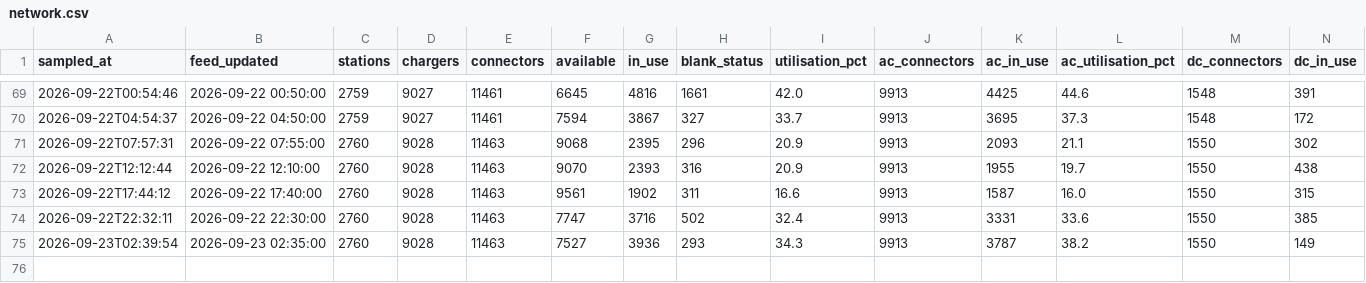
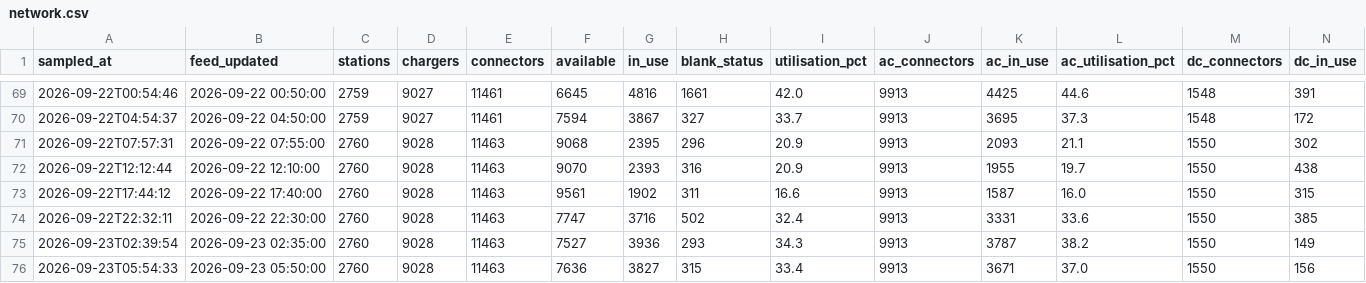
Before and after one commit to dhananajay-777/Singapore-EV-charging-Grid-predictor, a CSV file: data/utilisation/network.csv, drawn as a sheet; only a part is shown, gaps mark what is left out; rows hold the shown columns only; the diff names each change by its address in the sheet, - before the commit and + after, or states it on an @@ line.

```diff
--- a/data/utilisation/network.csv
+++ b/data/utilisation/network.csv
+row 76: 2026-09-23T05:54:33 | 2026-09-23 05:50:00 | 2760 | 9028 | 11463 | 7636 | 3827 | 315 | 33.4 | 9913 | 3671 | 37.0 | 1550 | 156
```
Also changed, not shown: data/utilisation/quality.csv, 5 other files.
